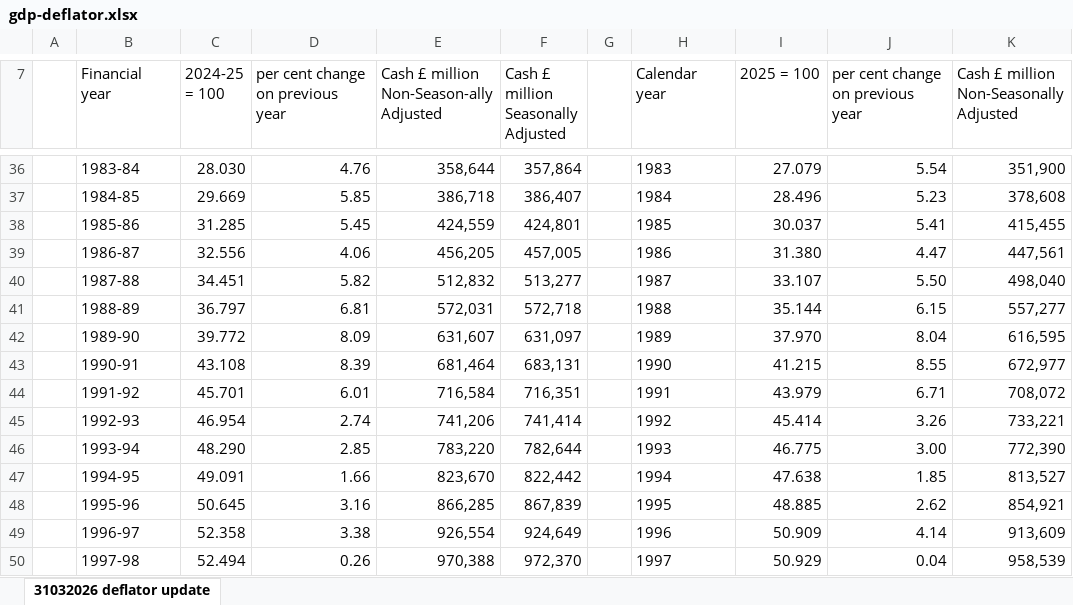
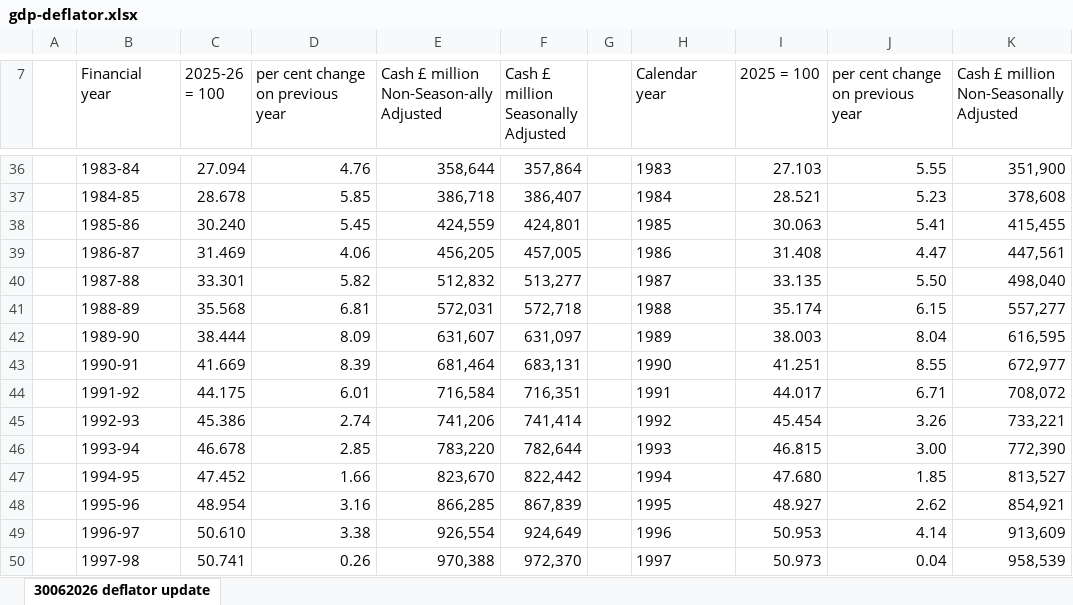
Before and after one commit to discourses/configurations, an Excel workbook: src/measures/library/treasury/gdp-deflator.xlsx, sheet 30062026 deflator update, drawn as a sheet; only a part is shown, gaps mark what is left out; values as stored, in another font and other column widths than the file's, no borders; the diff covers the shown part only; the diff names each change by its address in the sheet, - before the commit and + after, or states it on an @@ line.

Commit message:
Update src/measures/library/treasury/gdp-deflator.xlsx

```diff
--- a/src/measures/library/treasury/gdp-deflator.xlsx (sheet 30062026 deflator update)
+++ b/src/measures/library/treasury/gdp-deflator.xlsx (sheet 30062026 deflator update)
-sheet tab: 31032026 deflator update
+sheet tab: 30062026 deflator update
-C7: 2024-25 = 100
+C7: 2025-26 = 100
-C36 (2025-26 = 100): 28.030
+C36 (2025-26 = 100): 27.094
-I36 (2025 = 100): 27.079
+I36 (2025 = 100): 27.103
-J36 (per cent change on previous year): 5.54
+J36 (per cent change on previous year): 5.55
-C37 (2025-26 = 100): 29.669
+C37 (2025-26 = 100): 28.678
-I37 (2025 = 100): 28.496
+I37 (2025 = 100): 28.521
-C38 (2025-26 = 100): 31.285
+C38 (2025-26 = 100): 30.240
-I38 (2025 = 100): 30.037
+I38 (2025 = 100): 30.063
-C39 (2025-26 = 100): 32.556
+C39 (2025-26 = 100): 31.469
-I39 (2025 = 100): 31.380
+I39 (2025 = 100): 31.408
-C40 (2025-26 = 100): 34.451
+C40 (2025-26 = 100): 33.301
-I40 (2025 = 100): 33.107
+I40 (2025 = 100): 33.135
-C41 (2025-26 = 100): 36.797
+C41 (2025-26 = 100): 35.568
-I41 (2025 = 100): 35.144
+I41 (2025 = 100): 35.174
-C42 (2025-26 = 100): 39.772
+C42 (2025-26 = 100): 38.444
-I42 (2025 = 100): 37.970
+I42 (2025 = 100): 38.003
-C43 (2025-26 = 100): 43.108
+C43 (2025-26 = 100): 41.669
-I43 (2025 = 100): 41.215
+I43 (2025 = 100): 41.251
-C44 (2025-26 = 100): 45.701
+C44 (2025-26 = 100): 44.175
-I44 (2025 = 100): 43.979
+I44 (2025 = 100): 44.017
-C45 (2025-26 = 100): 46.954
+C45 (2025-26 = 100): 45.386
-I45 (2025 = 100): 45.414
+I45 (2025 = 100): 45.454
-C46 (2025-26 = 100): 48.290
+C46 (2025-26 = 100): 46.678
-I46 (2025 = 100): 46.775
+I46 (2025 = 100): 46.815
-C47 (2025-26 = 100): 49.091
+C47 (2025-26 = 100): 47.452
-I47 (2025 = 100): 47.638
+I47 (2025 = 100): 47.680
-C48 (2025-26 = 100): 50.645
+C48 (2025-26 = 100): 48.954
-I48 (2025 = 100): 48.885
+I48 (2025 = 100): 48.927
-C49 (2025-26 = 100): 52.358
+C49 (2025-26 = 100): 50.610
-I49 (2025 = 100): 50.909
+I49 (2025 = 100): 50.953
-C50 (2025-26 = 100): 52.494
+C50 (2025-26 = 100): 50.741
-I50 (2025 = 100): 50.929
+I50 (2025 = 100): 50.973
```
Also changed, not shown: 1 added row, 1 removed row and 139 edited cells elsewhere in this sheet.
